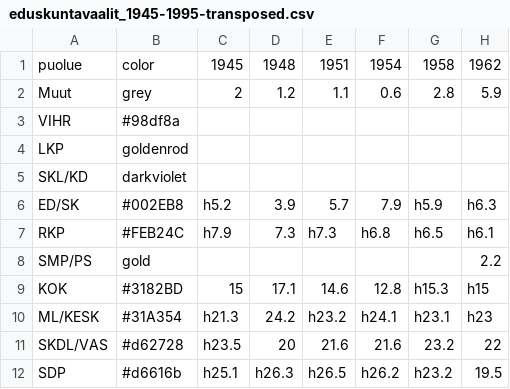
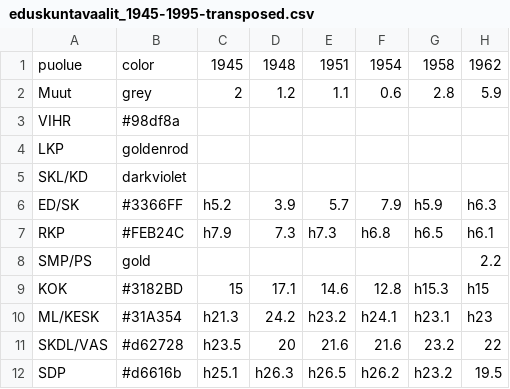
Before and after one commit to vugi/d3_eduskuntavaalit, a CSV file: eduskuntavaalit_1945-1995-transposed.csv, drawn as a sheet; only a part is shown; the diff names each change by its address in the sheet, - before the commit and + after, or states it on an @@ line.

Commit message:
Finetuning colors

```diff
--- a/eduskuntavaalit_1945-1995-transposed.csv
+++ b/eduskuntavaalit_1945-1995-transposed.csv
-B6: #002EB8
+B6: #3366FF
```
